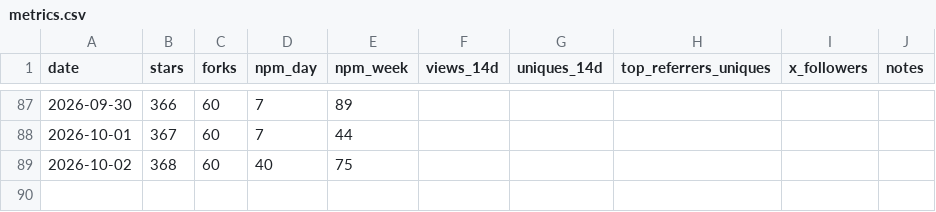
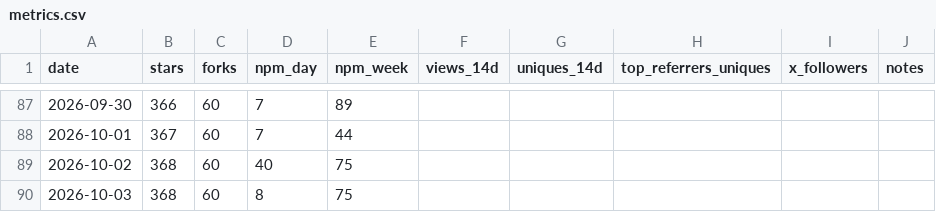
Before and after one commit to DizzyFrog/agent-bridge, a CSV file: metrics.csv, drawn as a sheet; only a part is shown, gaps mark what is left out.

```diff
--- a/metrics.csv
+++ b/metrics.csv
@@ -89 +89,2 @@ date,stars,forks,npm_day,npm_week,views_14d,uniques_14d,top_referrers_uniques,x_
 2026-10-02,368,60,40,75,,,"",,
+2026-10-03,368,60,8,75,,,"",,
```
Also changed, not shown: 1 other file.
